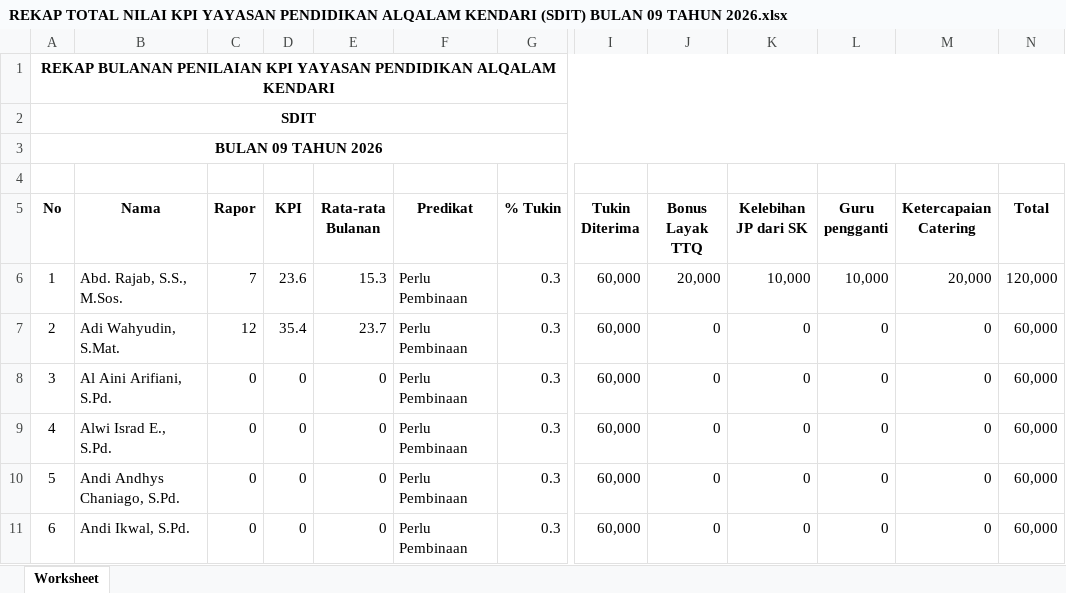
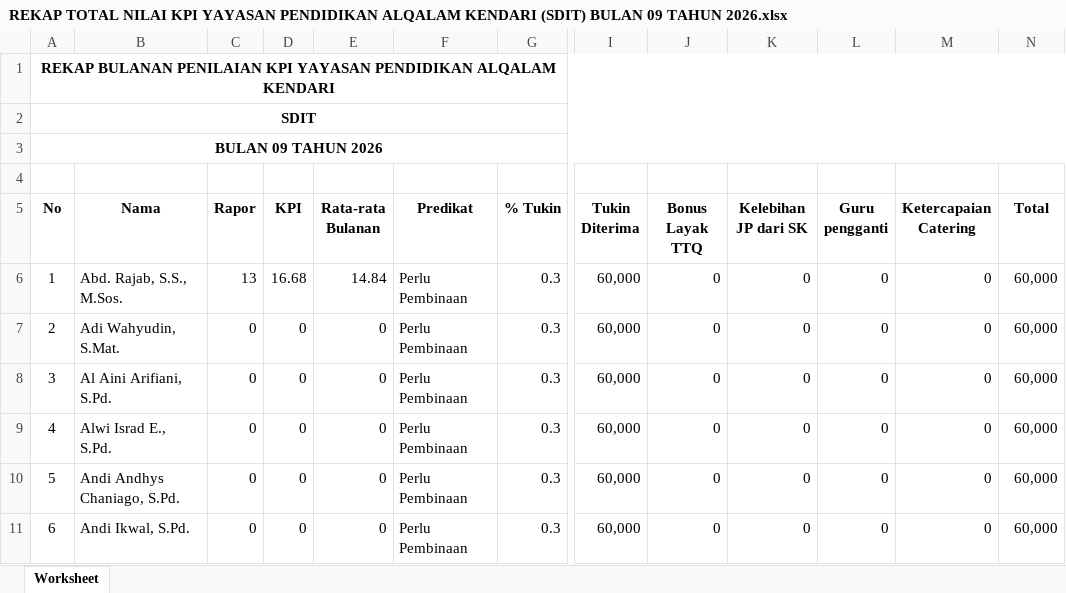
Before and after one commit to adrisaputra/2026-kpi-al-qalam, an Excel workbook: public/upload/report/REKAP TOTAL NILAI KPI YAYASAN PENDIDIKAN ALQALAM KENDARI (SDIT) BULAN 09 TAHUN 2026.xlsx, sheet Worksheet, drawn as a sheet; only a part is shown, gaps mark what is left out; values as stored, in another font and other column widths than the file's, no borders; the diff names each change by its address in the sheet, - before the commit and + after, or states it on an @@ line.

Commit message:
Lock report

```diff
--- a/public/upload/report/REKAP TOTAL NILAI KPI YAYASAN PENDIDIKAN ALQALAM KENDARI (SDIT) BULAN 09 TAHUN 2026.xlsx (sheet Worksheet)
+++ b/public/upload/report/REKAP TOTAL NILAI KPI YAYASAN PENDIDIKAN ALQALAM KENDARI (SDIT) BULAN 09 TAHUN 2026.xlsx (sheet Worksheet)
-C6 (Rapor): 7
+C6 (Rapor): 13
-D6 (KPI): 23.6
+D6 (KPI): 16.68
-E6 (Rata-rata Bulanan): 15.3
+E6 (Rata-rata Bulanan): 14.84
-J6 (Bonus Layak TTQ): 20,000
+J6 (Bonus Layak TTQ): 0
-K6 (Kelebihan JP dari SK): 10,000
+K6 (Kelebihan JP dari SK): 0
-L6 (Guru pengganti): 10,000
+L6 (Guru pengganti): 0
-M6 (Ketercapaian Catering): 20,000
+M6 (Ketercapaian Catering): 0
-N6 (Total): 120,000
+N6 (Total): 60,000
-C7 (Rapor): 12
+C7 (Rapor): 0
-D7 (KPI): 35.4
+D7 (KPI): 0
-E7 (Rata-rata Bulanan): 23.7
+E7 (Rata-rata Bulanan): 0
```
Also changed, not shown: public/upload/report/REKAP TOTAL NILAI KPI YAYASAN PENDIDIKAN ALQALAM KENDARI BULAN 09 TAHUN 2026 .xlsx, 10 other files.
